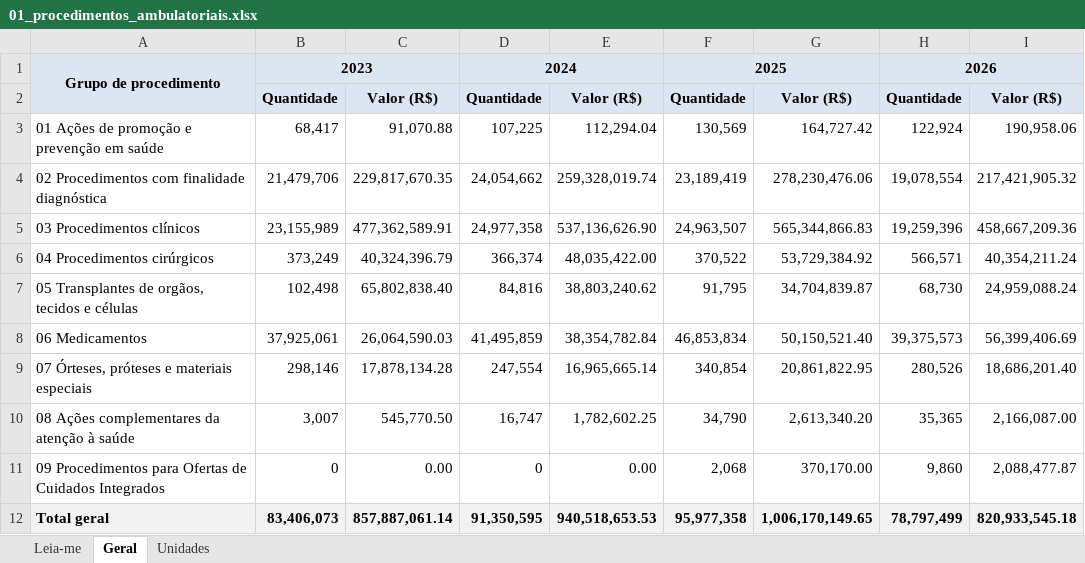
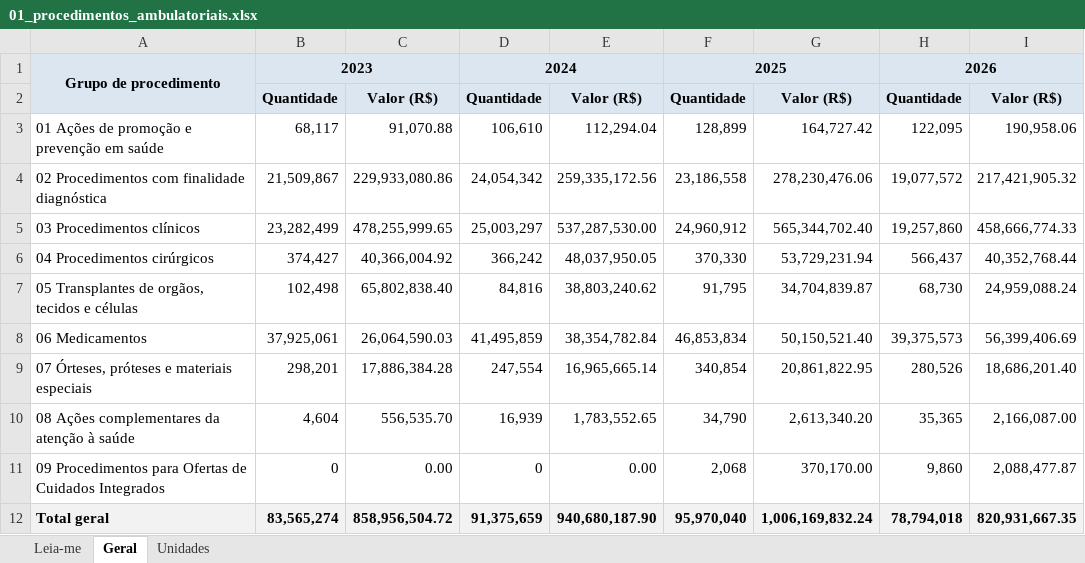
Before and after one commit to DGMOG-SES/producao-unidades-pe, an Excel workbook: planilhas/01_procedimentos_ambulatoriais.xlsx, sheet Geral, drawn as a sheet; values as stored, in another font and other column widths than the file's, no borders; the diff names each change by its address in the sheet, - before the commit and + after, or states it on an @@ line.

```diff
--- a/planilhas/01_procedimentos_ambulatoriais.xlsx (sheet Geral)
+++ b/planilhas/01_procedimentos_ambulatoriais.xlsx (sheet Geral)
-B3: 68,417
+B3: 68,117
-D3: 107,225
+D3: 106,610
-F3: 130,569
+F3: 128,899
-H3: 122,924
+H3: 122,095
-B4: 21,479,706
+B4: 21,509,867
-C4: 229,817,670.35
+C4: 229,933,080.86
-D4: 24,054,662
+D4: 24,054,342
-E4: 259,328,019.74
+E4: 259,335,172.56
-F4: 23,189,419
+F4: 23,186,558
-H4: 19,078,554
+H4: 19,077,572
-B5: 23,155,989
+B5: 23,282,499
-C5: 477,362,589.91
+C5: 478,255,999.65
-D5: 24,977,358
+D5: 25,003,297
-E5: 537,136,626.90
+E5: 537,287,530.00
-F5: 24,963,507
+F5: 24,960,912
-G5: 565,344,866.83
+G5: 565,344,702.40
-H5: 19,259,396
+H5: 19,257,860
-I5: 458,667,209.36
+I5: 458,666,774.33
-B6: 373,249
+B6: 374,427
-C6: 40,324,396.79
+C6: 40,366,004.92
-D6: 366,374
+D6: 366,242
-E6: 48,035,422.00
+E6: 48,037,950.05
-F6: 370,522
+F6: 370,330
-G6: 53,729,384.92
+G6: 53,729,231.94
-H6: 566,571
+H6: 566,437
-I6: 40,354,211.24
+I6: 40,352,768.44
-B9: 298,146
+B9: 298,201
-C9: 17,878,134.28
+C9: 17,886,384.28
-B10: 3,007
+B10: 4,604
-C10: 545,770.50
+C10: 556,535.70
-D10: 16,747
+D10: 16,939
-E10: 1,782,602.25
+E10: 1,783,552.65
-B12: 83,406,073
+B12: 83,565,274
-C12: 857,887,061.14
+C12: 858,956,504.72
-D12: 91,350,595
+D12: 91,375,659
-E12: 940,518,653.53
+E12: 940,680,187.90
-F12: 95,977,358
+F12: 95,970,040
-G12: 1,006,170,149.65
+G12: 1,006,169,832.24
-H12: 78,797,499
+H12: 78,794,018
-I12: 820,933,545.18
+I12: 820,931,667.35
```
Also changed, not shown: sheet Unidades, sheet Leia-me, planilhas/00_unidades.xlsx, planilhas/02_internamentos.xlsx, 14 other files.
